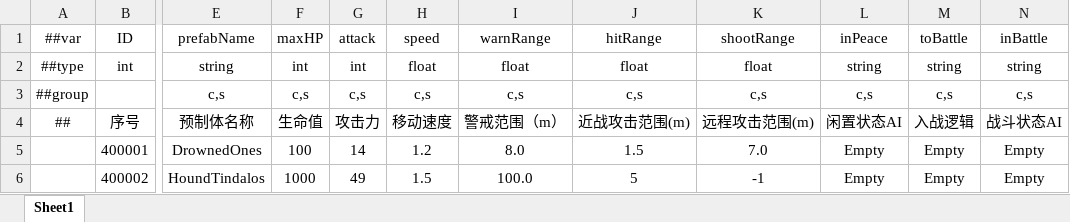
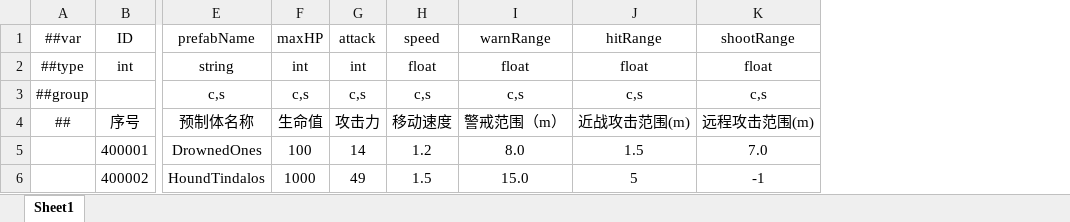
Before and after one commit to HouWang-123/Project-A, an Excel workbook: AAA-Luban-Excel/Datas/mon_Monster.xlsx, sheet Sheet1, drawn as a sheet; only a part is shown, gaps mark what is left out; values as stored, in another font and other column widths than the file's, no borders; the diff names each change by its address in the sheet, - before the commit and + after, or states it on an @@ line.

```diff
--- a/AAA-Luban-Excel/Datas/mon_Monster.xlsx (sheet Sheet1)
+++ b/AAA-Luban-Excel/Datas/mon_Monster.xlsx (sheet Sheet1)
-column L (inPeace), rows 2-6: string | c,s | 闲置状态AI | Empty | Empty
-column M (toBattle), rows 2-6: string | c,s | 入战逻辑 | Empty | Empty
-column N (inBattle), rows 2-6: string | c,s | 战斗状态AI | Empty | Empty
-I6 (warnRange): 100.0
+I6 (warnRange): 15.0
```
Also changed, not shown: AAA-Luban-Excel/Datas/__tables__.xlsx, AAA-Luban-Excel/Datas/cha_Conditions.xlsx, 7 other files.
